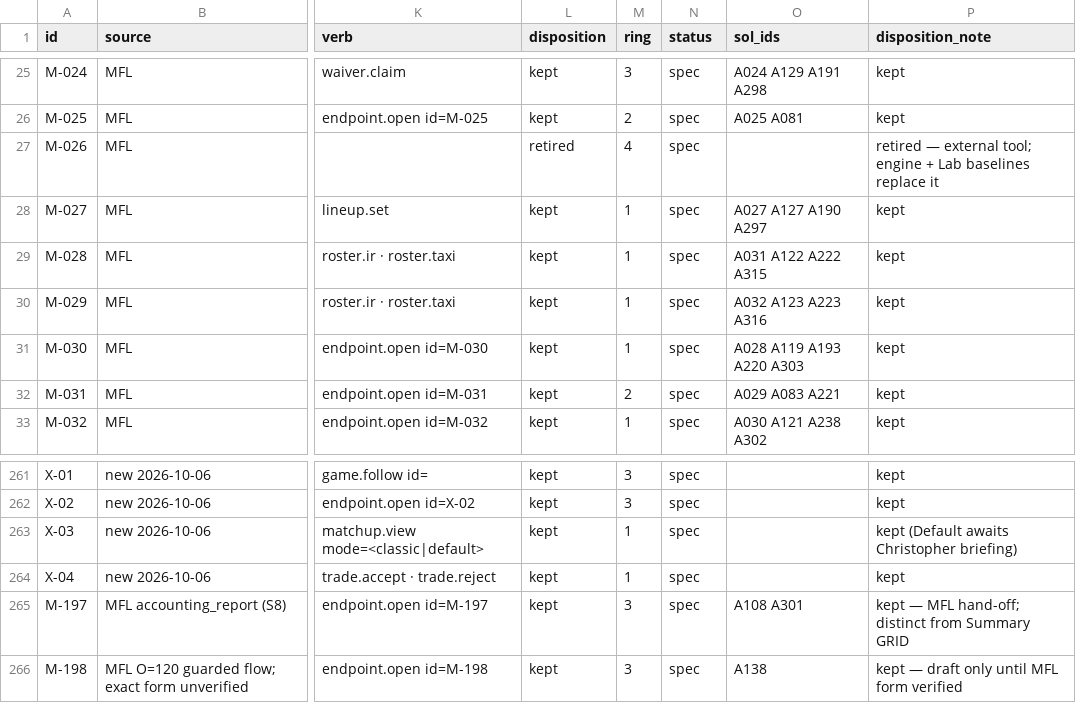
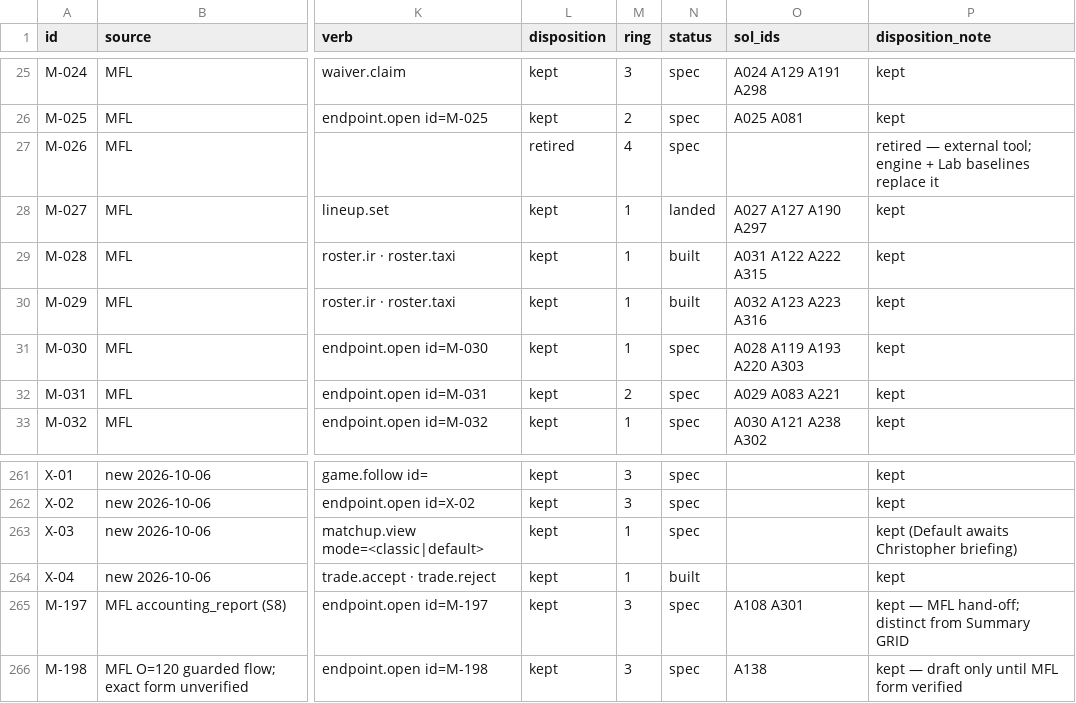
Before and after one commit to secureprospective/TheWarRoom, a CSV file: docs/ui/endpoint-registry.csv, drawn as a sheet; only a part is shown, gaps mark what is left out; the diff names each change by its address in the sheet, - before the commit and + after, or states it on an @@ line.

```diff
--- a/docs/ui/endpoint-registry.csv
+++ b/docs/ui/endpoint-registry.csv
-N28 (status): spec
+N28 (status): landed
-N29:N30 (status): spec
+N29:N30 (status): built
-N264 (status): spec
+N264 (status): built
```
Also changed, not shown: 4 other files.
